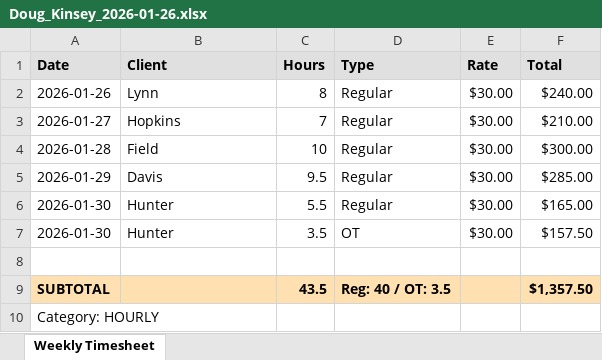
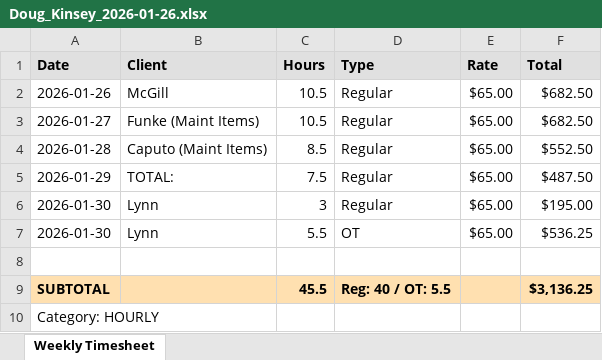
Before and after one commit to nathangonzalez/jcw_payroll, an Excel workbook: labor-timekeeper/exports/2026-01/2026-01-26/Doug_Kinsey_2026-01-26.xlsx, sheet Weekly Timesheet, drawn as a sheet; values as stored, in another font and other column widths than the file's, no borders; the diff names each change by its address in the sheet, - before the commit and + after, or states it on an @@ line.

```diff
--- a/labor-timekeeper/exports/2026-01/2026-01-26/Doug_Kinsey_2026-01-26.xlsx (sheet Weekly Timesheet)
+++ b/labor-timekeeper/exports/2026-01/2026-01-26/Doug_Kinsey_2026-01-26.xlsx (sheet Weekly Timesheet)
-B2 (Client): Lynn
+B2 (Client): McGill
-C2 (Hours): 8
+C2 (Hours): 10.5
-E2:E7 (Rate): $30.00
+E2:E7 (Rate): $65.00
-F2 (Total): $240.00
+F2 (Total): $682.50
-B3 (Client): Hopkins
+B3 (Client): Funke (Maint Items)
-C3 (Hours): 7
+C3 (Hours): 10.5
-F3 (Total): $210.00
+F3 (Total): $682.50
-B4 (Client): Field
+B4 (Client): Caputo (Maint Items)
-C4 (Hours): 10
+C4 (Hours): 8.5
-F4 (Total): $300.00
+F4 (Total): $552.50
-B5 (Client): Davis
+B5 (Client): TOTAL:
-C5 (Hours): 9.5
+C5 (Hours): 7.5
-F5 (Total): $285.00
+F5 (Total): $487.50
-B6:B7 (Client): Hunter
+B6:B7 (Client): Lynn
-C6 (Hours): 5.5
+C6 (Hours): 3
-F6 (Total): $165.00
+F6 (Total): $195.00
-C7 (Hours): 3.5
+C7 (Hours): 5.5
-F7 (Total): $157.50
+F7 (Total): $536.25
-C9 (Hours): 43.5
+C9 (Hours): 45.5
-D9 (Type): Reg: 40 / OT: 3.5
+D9 (Type): Reg: 40 / OT: 5.5
-F9 (Total): $1,357.50
+F9 (Total): $3,136.25
```
Also changed, not shown: labor-timekeeper/exports/2025-12/2025-12-29/Chris_Jacobi_2025-12-29.xlsx, labor-timekeeper/exports/2026-01/2026-01-05/Chris_Jacobi_2026-01-05.xlsx, 14 other files.
